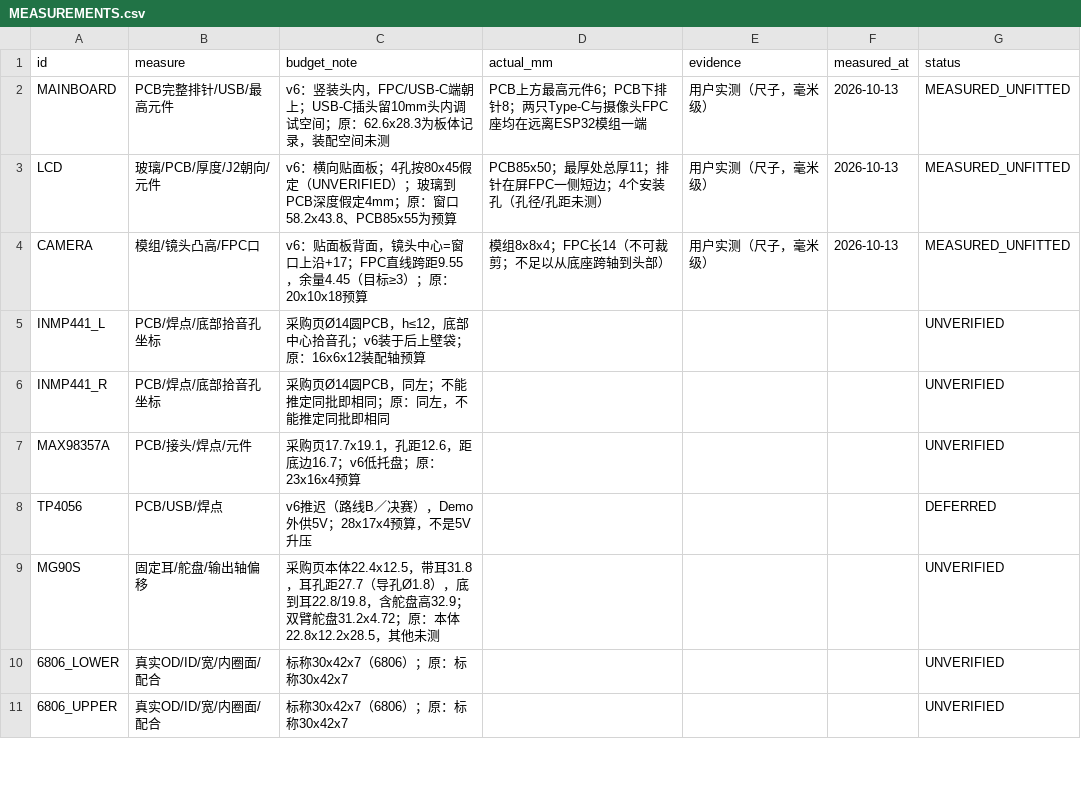
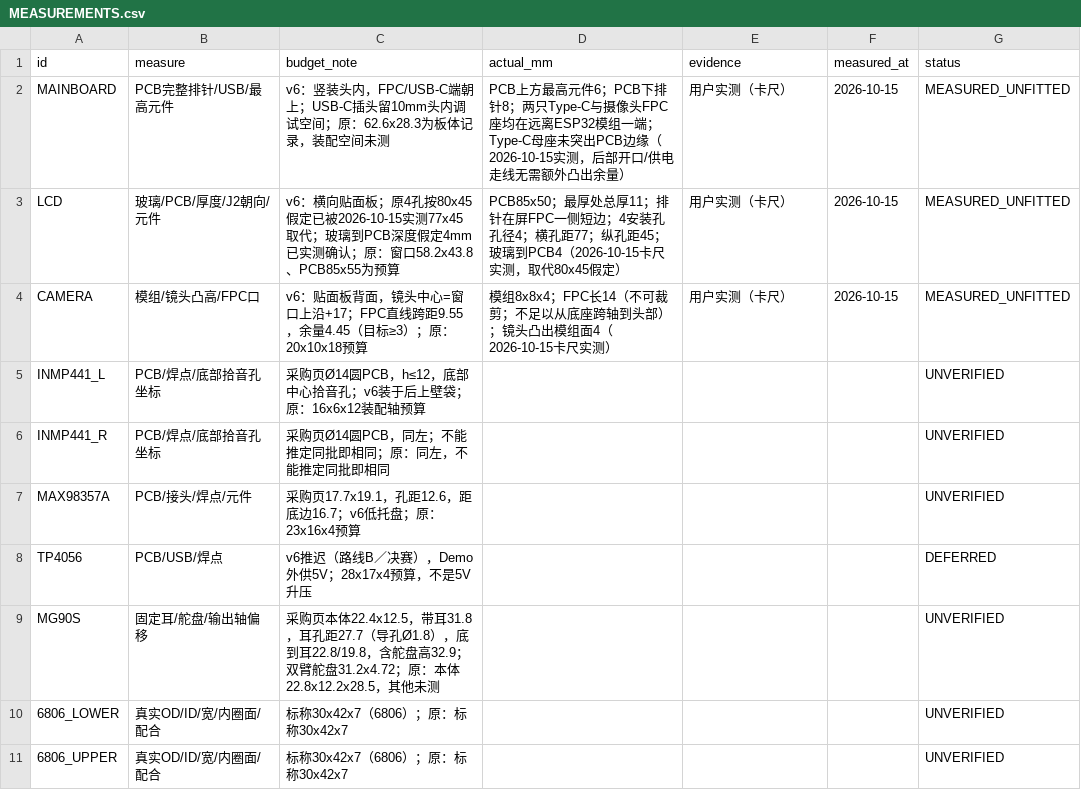
Before and after one commit to eleanor-wsyy/EffMeet2, a CSV file: hardware/robot-design/round-yaw-v2/revision-20261011-nomi-layoutA/print-split-v6/MEASUREMENTS.csv, drawn as a sheet; only a part is shown.

Commit message:
print(hardware): 10-15 打印执行落地——B方案合并盘/v6r2 LCD重建/教训集/待测清单/安装手册
- B方案：黑料1卷只打外露件B1p-v2，机构/支架改灰并行；plates-merged 出 SAFE/THIN+P25/G3p/B1p-v2/G1/Bsmall 盘
- v6r2：LCD四孔实测77x45/孔径4 取代80x45假定，Blender4.5隔离重建P23/P24/P25（其余28件0漂移）
- THIN 支柱改解析干净管（旧环状导出网格致切片丢层炒面）；P16 杯口朝上
- 新增 MEASURE-TODO（待测全量+A组已测回填）、PRINT-LESSONS（21条避坑）、ASSEMBLY（六步安装手册）
- MEASUREMENTS.csv 回填 LCD/CAMERA/MAINBOARD 实测；状态纪律不变（reversible_blockout/NOT_RUN）

```diff
--- a/hardware/robot-design/round-yaw-v2/revision-20261011-nomi-layoutA/print-split-v6/MEASUREMENTS.csv
+++ b/hardware/robot-design/round-yaw-v2/revision-20261011-nomi-layoutA/print-split-v6/MEASUREMENTS.csv
@@ -1,5 +1,5 @@
 id,measure,budget_note,actual_mm,evidence,measured_at,status
-MAINBOARD,PCB完整排针/USB/最高元件,v6：竖装头内，FPC/USB-C端朝上；USB-C插头留10mm头内调试空间；原：62.6x28.3为板体记录，装配空间未测,PCB上方最高元件6；PCB下排针8；两只Type-C与摄像头FPC座均在远离ESP32模组一端,用户实测（尺子，毫米级）,2026-10-13,MEASURED_UNFITTED
-LCD,玻璃/PCB/厚度/J2朝向/元件,v6：横向贴面板；4孔按80x45假定（UNVERIFIED）；玻璃到PCB深度假定4mm；原：窗口58.2x43.8、PCB85x55为预算,PCB85x50；最厚处总厚11；排针在屏FPC一侧短边；4个安装孔（孔径/孔距未测）,用户实测（尺子，毫米级）,2026-10-13,MEASURED_UNFITTED
-CAMERA,模组/镜头凸高/FPC口,v6：贴面板背面，镜头中心=窗口上沿+17；FPC直线跨距9.55，余量4.45（目标≥3）；原：20x10x18预算,模组8x8x4；FPC长14（不可裁剪；不足以从底座跨轴到头部）,用户实测（尺子，毫米级）,2026-10-13,MEASURED_UNFITTED
+MAINBOARD,PCB完整排针/USB/最高元件,v6：竖装头内，FPC/USB-C端朝上；USB-C插头留10mm头内调试空间；原：62.6x28.3为板体记录，装配空间未测,PCB上方最高元件6；PCB下排针8；两只Type-C与摄像头FPC座均在远离ESP32模组一端；Type-C母座未突出PCB边缘（2026-10-15实测，后部开口/供电走线无需额外凸出余量）,用户实测（卡尺）,2026-10-15,MEASURED_UNFITTED
+LCD,玻璃/PCB/厚度/J2朝向/元件,v6：横向贴面板；原4孔按80x45假定已被2026-10-15实测77x45取代；玻璃到PCB深度假定4mm已实测确认；原：窗口58.2x43.8、PCB85x55为预算,PCB85x50；最厚处总厚11；排针在屏FPC一侧短边；4安装孔孔径4；横孔距77；纵孔距45；玻璃到PCB4（2026-10-15卡尺实测，取代80x45假定）,用户实测（卡尺）,2026-10-15,MEASURED_UNFITTED
+CAMERA,模组/镜头凸高/FPC口,v6：贴面板背面，镜头中心=窗口上沿+17；FPC直线跨距9.55，余量4.45（目标≥3）；原：20x10x18预算,模组8x8x4；FPC长14（不可裁剪；不足以从底座跨轴到头部）；镜头凸出模组面4（2026-10-15卡尺实测）,用户实测（卡尺）,2026-10-15,MEASURED_UNFITTED
 INMP441_L,PCB/焊点/底部拾音孔坐标,采购页Ø14圆PCB，h≤12，底部中心拾音孔；v6装于后上壁袋；原：16x6x12装配轴预算,,,,UNVERIFIED
```
Also changed, not shown: 20 other files.
